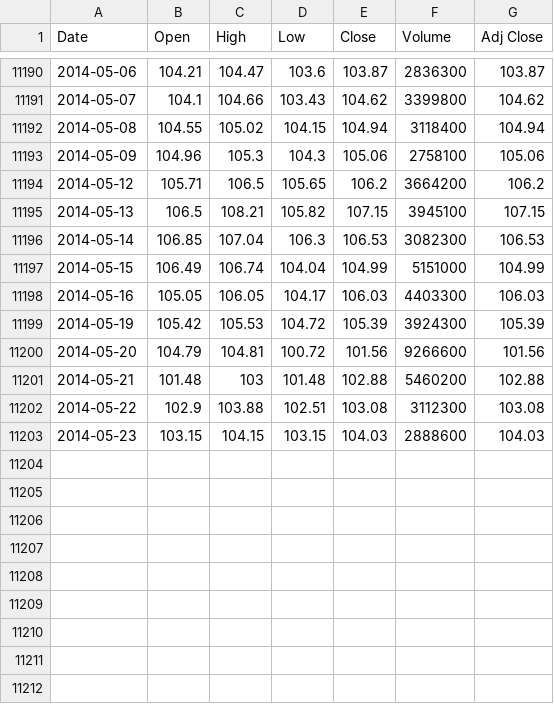
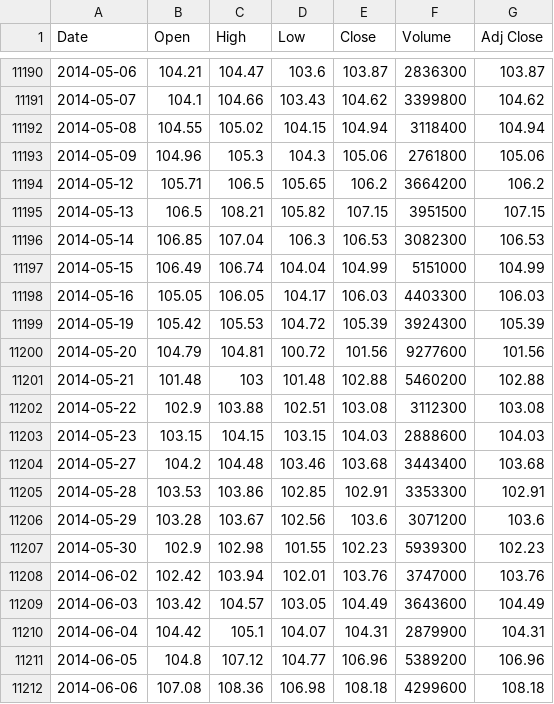
Before and after one commit to financial-astrology-research/financial-astrology-machine-learning, a CSV file: stocks/CAT.csv, drawn as a sheet; only a part is shown, gaps mark what is left out.

```diff
--- a/stocks/CAT.csv
+++ b/stocks/CAT.csv
@@ -11192,5 +11192,5 @@
 "2014-05-08",104.55,105.02,104.15,104.94,3118400,104.94
-"2014-05-09",104.96,105.3,104.3,105.06,2758100,105.06
+"2014-05-09",104.96,105.3,104.3,105.06,2761800,105.06
 "2014-05-12",105.71,106.5,105.65,106.2,3664200,106.2
-"2014-05-13",106.5,108.21,105.82,107.15,3945100,107.15
+"2014-05-13",106.5,108.21,105.82,107.15,3951500,107.15
 "2014-05-14",106.85,107.04,106.3,106.53,3082300,106.53
@@ -11199,3 +11199,3 @@
 "2014-05-19",105.42,105.53,104.72,105.39,3924300,105.39
-"2014-05-20",104.79,104.81,100.72,101.56,9266600,101.56
+"2014-05-20",104.79,104.81,100.72,101.56,9277600,101.56
 "2014-05-21",101.48,103,101.48,102.88,5460200,102.88
@@ -11203 +11203,10 @@
 "2014-05-23",103.15,104.15,103.15,104.03,2888600,104.03
+"2014-05-27",104.2,104.48,103.46,103.68,3443400,103.68
+"2014-05-28",103.53,103.86,102.85,102.91,3353300,102.91
+"2014-05-29",103.28,103.67,102.56,103.6,3071200,103.6
+"2014-05-30",102.9,102.98,101.55,102.23,5939300,102.23
+"2014-06-02",102.42,103.94,102.01,103.76,3747000,103.76
+"2014-06-03",103.42,104.57,103.05,104.49,3643600,104.49
+"2014-06-04",104.42,105.1,104.07,104.31,2879900,104.31
+"2014-06-05",104.8,107.12,104.77,106.96,5389200,106.96
+"2014-06-06",107.08,108.36,106.98,108.18,4299600,108.18
```
Also changed, not shown: stocks/BA.csv, stocks/IBM.csv, 11 other files.
